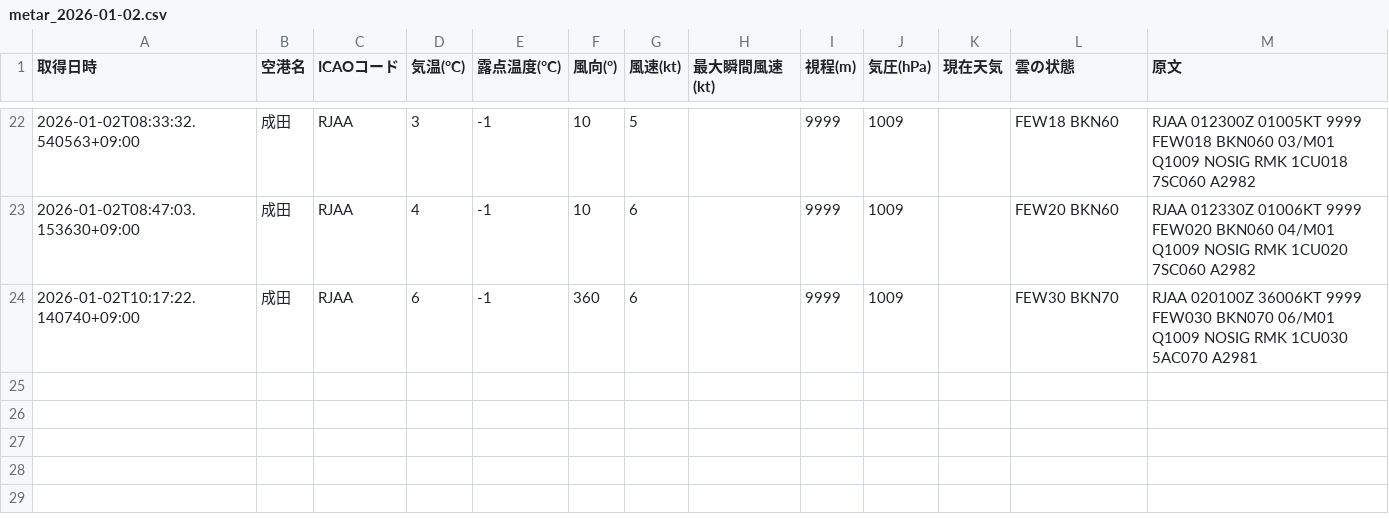
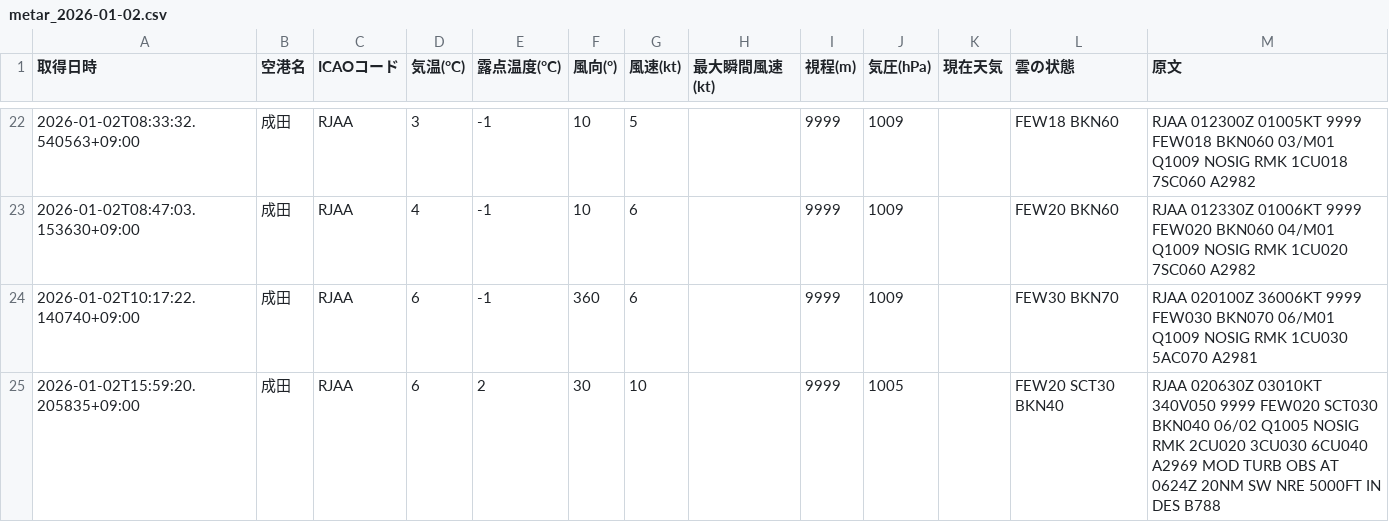
Before and after one commit to sun-1090/MATER-and-TAF, a CSV file: data/成田/metar_2026-01-02.csv, drawn as a sheet; only a part is shown, gaps mark what is left out; the diff names each change by its address in the sheet, - before the commit and + after, or states it on an @@ line.

```diff
--- a/data/成田/metar_2026-01-02.csv
+++ b/data/成田/metar_2026-01-02.csv
+row 25: 2026-01-02T15:59:20.205835+09:00 | 成田 | RJAA | 6 | 2 | 30 | 10 |  | 9999 | 1005 |  | FEW20 SCT30 BKN40 | RJAA 020630Z 03010KT 340V050 9999 FEW020 SCT030 BKN040 06/02 Q1005 NOSIG RMK 2CU020 3CU030 6CU040 A2969 MOD TURB OBS AT 0624Z 20NM SW NRE 5000FT IN DES B788
```
Also changed, not shown: data/大連/metar_2026-01-02.csv, data/天津/metar_2026-01-02.csv, 2 other files.
